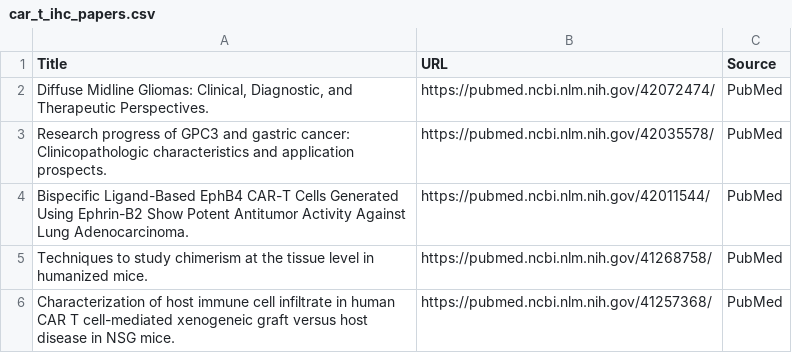
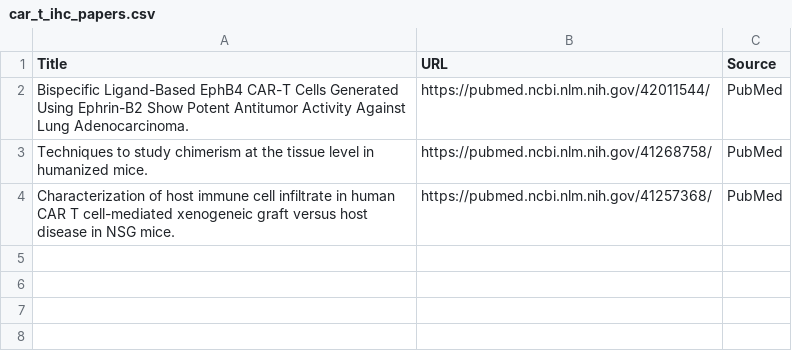
Before and after one commit to nattanasio-dev/biorxiv-tracker, a CSV file: car_t_ihc_papers.csv, drawn as a sheet; the diff names each change by its address in the sheet, - before the commit and + after, or states it on an @@ line.

```diff
--- a/car_t_ihc_papers.csv
+++ b/car_t_ihc_papers.csv
-row 2: Diffuse Midline Gliomas: Clinical, Diagnostic, and Therapeutic Perspectives. | https://pubmed.ncbi.nlm.nih.gov/42072474/ | PubMed
-row 3: Research progress of GPC3 and gastric cancer: Clinicopathologic characteristics and application prospects. | https://pubmed.ncbi.nlm.nih.gov/42035578/ | PubMed
```
